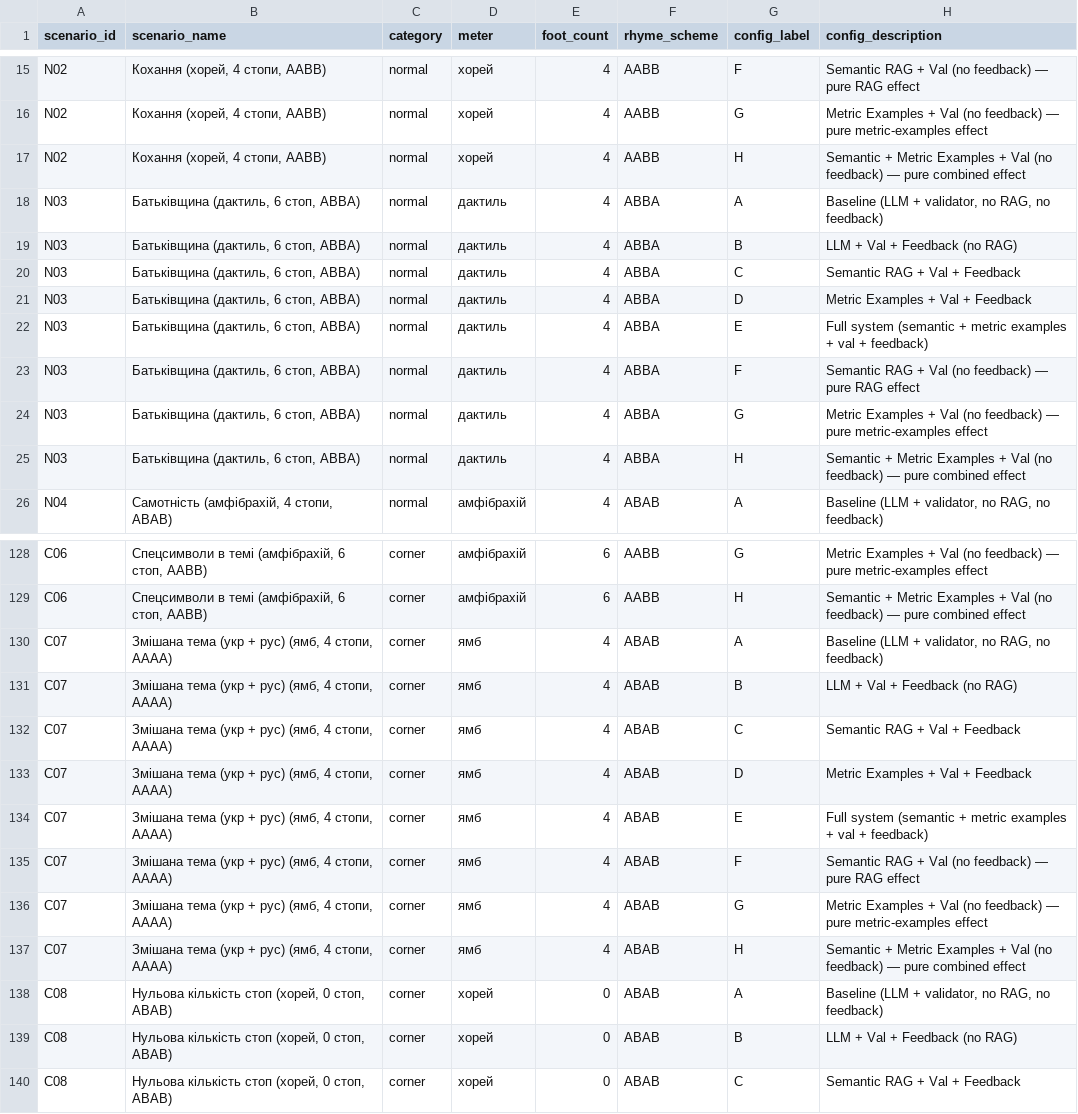
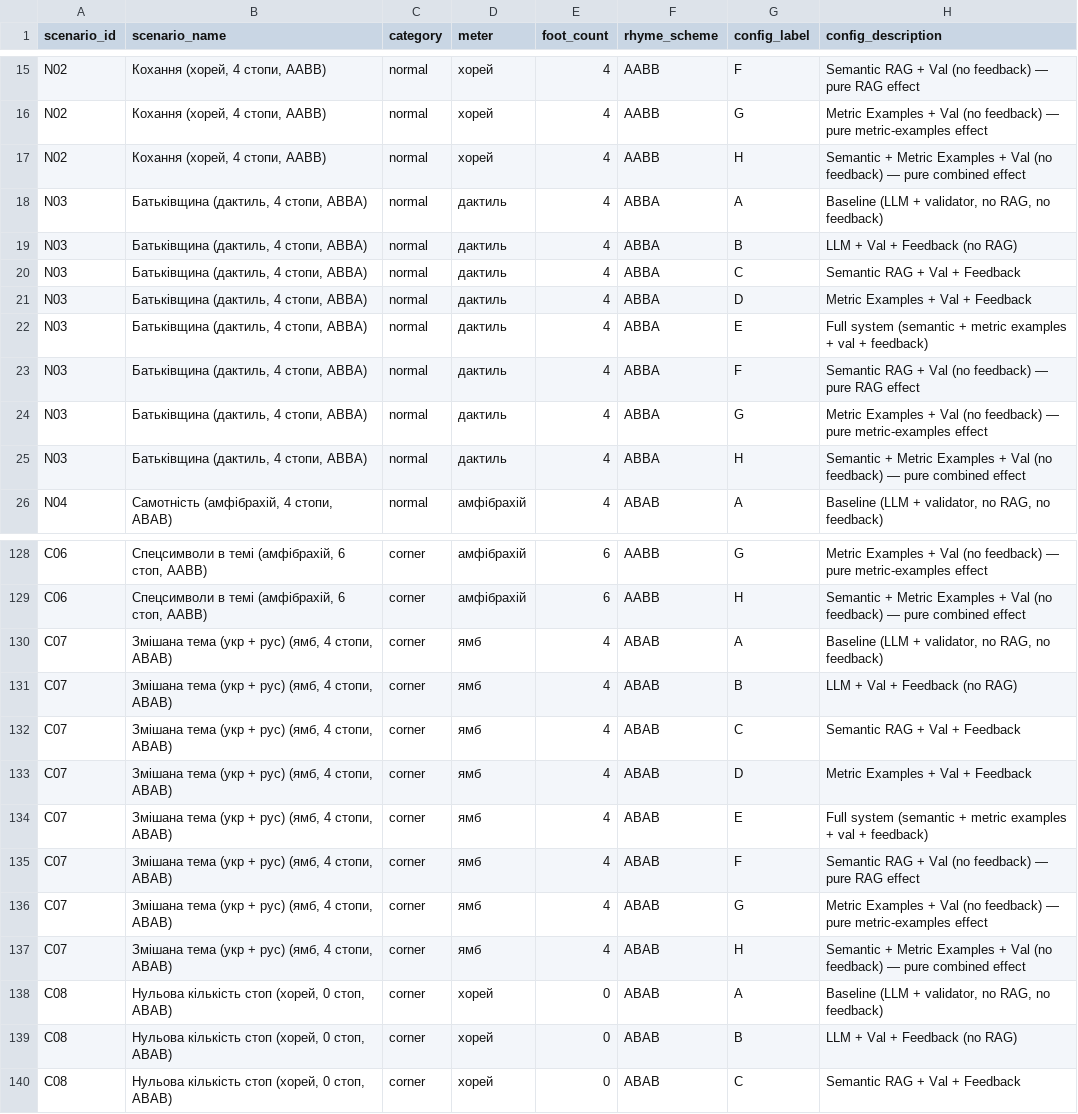
Before and after one commit to DzOlha/poetry-generation-ua, a CSV file: results/batch_20260426_220040/runs.csv, drawn as a sheet; only a part is shown, gaps mark what is left out; the diff names each change by its address in the sheet, - before the commit and + after, or states it on an @@ line.

```diff
--- a/results/batch_20260426_220040/runs.csv
+++ b/results/batch_20260426_220040/runs.csv
-B18:B25 (scenario_name): Батьківщина (дактиль, 6 стоп, ABBA)
+B18:B25 (scenario_name): Батьківщина (дактиль, 4 стопи, ABBA)
-B130:B137 (scenario_name): Змішана тема (укр + рус) (ямб, 4 стопи, AАAА)
+B130:B137 (scenario_name): Змішана тема (укр + рус) (ямб, 4 стопи, ABAB)
```
Also changed, not shown: 17 other files.
